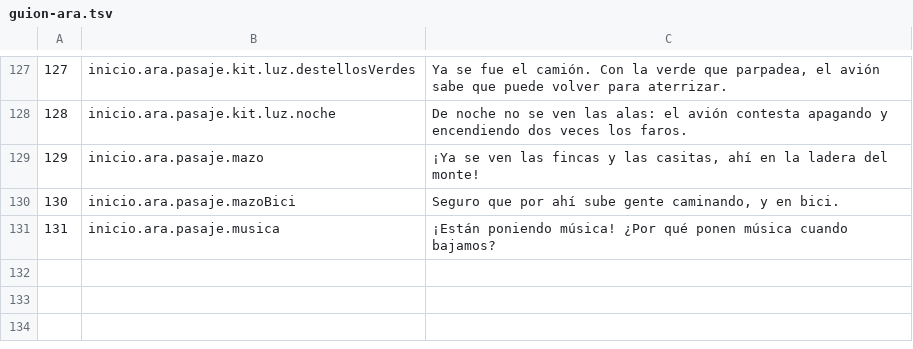
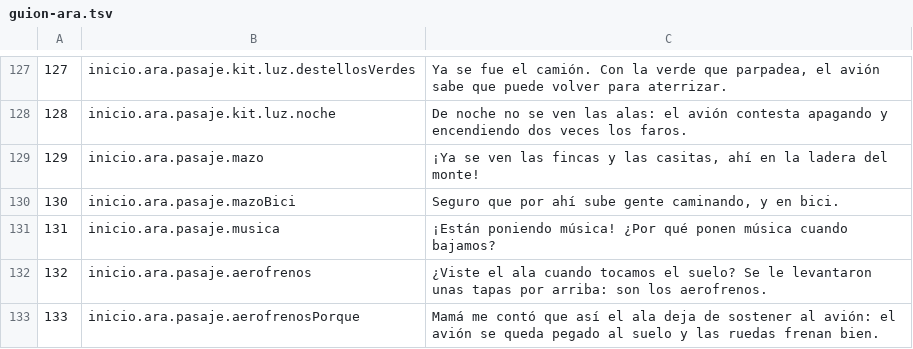
Before and after one commit to OksigeniaSL/oga-veve, a TSV file: docs/voces/guion-ara.tsv, drawn as a sheet; only a part is shown, gaps mark what is left out; the diff names each change by its address in the sheet, - before the commit and + after, or states it on an @@ line.

```diff
--- a/docs/voces/guion-ara.tsv
+++ b/docs/voces/guion-ara.tsv
+row 132: 132 | inicio.ara.pasaje.aerofrenos | ¿Viste el ala cuando tocamos el suelo? Se le levantaron unas tapas por arriba: son los aerofrenos.
+row 133: 133 | inicio.ara.pasaje.aerofrenosPorque | Mamá me contó que así el ala deja de sostener al avión: el avión se queda pegado al suelo y las ruedas frenan bien.
```
Also changed, not shown: docs/voces/frases.tsv, docs/voces/guion-instructor.tsv, 20 other files.
